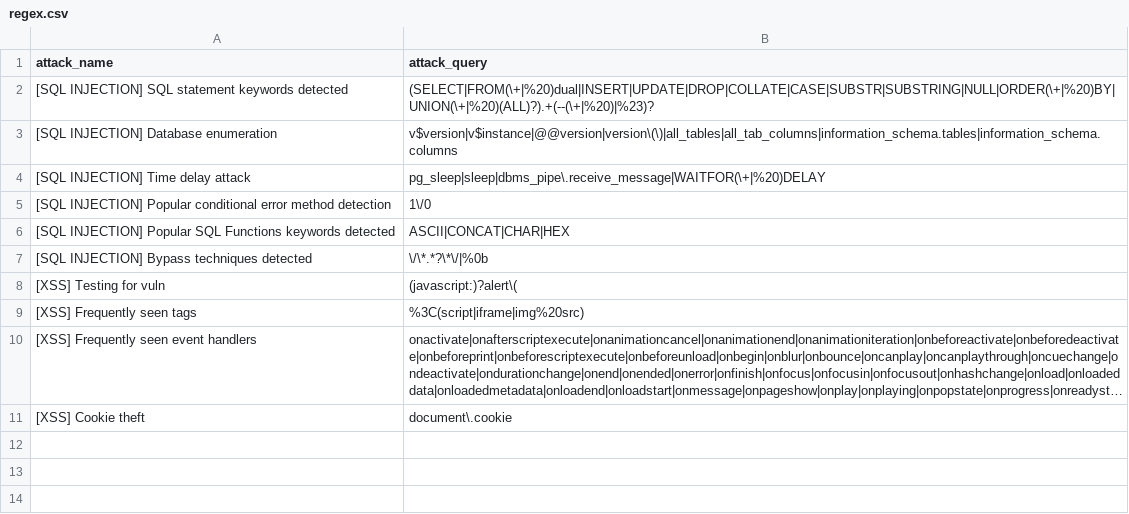
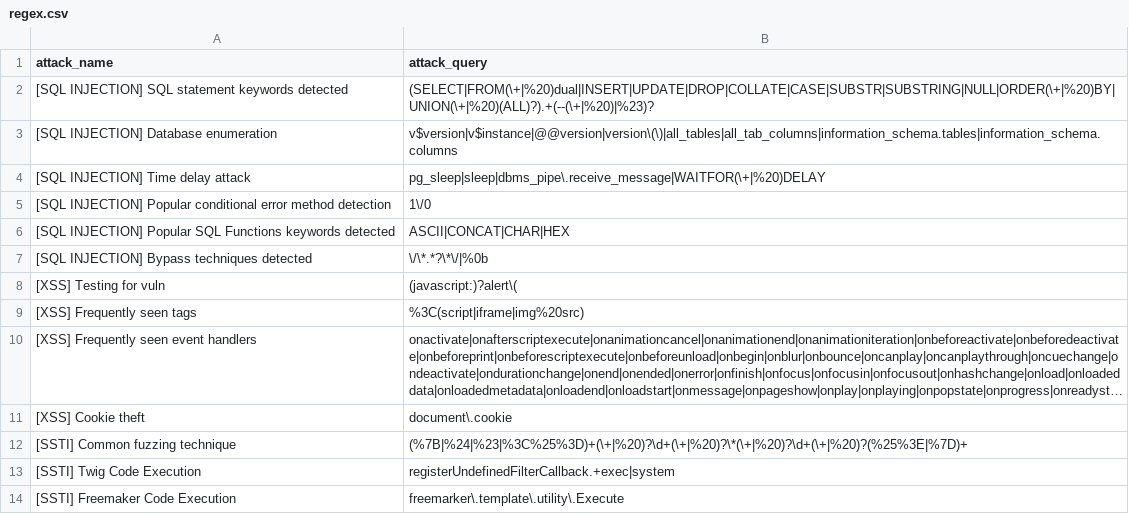
Before and after one commit to waibros/ict2206-webtackt0r, a CSV file: regex.csv, drawn as a sheet; long unchanged cells end in ….

Commit message:
added regex to detect ssti

```diff
--- a/regex.csv
+++ b/regex.csv
@@ -11 +11,4 @@ attack_name,attack_query
 [XSS] Cookie theft,document\.cookie
+[SSTI] Common fuzzing technique,(%7B|%24|%23|%3C%25%3D)+(\+|%20)?\d+(\+|%20)?\*(\+|%20)?\d+(\+|%20)?(%25%3E|%7D)+
+[SSTI] Twig Code Execution,registerUndefinedFilterCallback.+exec|system
+[SSTI] Freemaker Code Execution,freemarker\.template\.utility\.Execute
```
